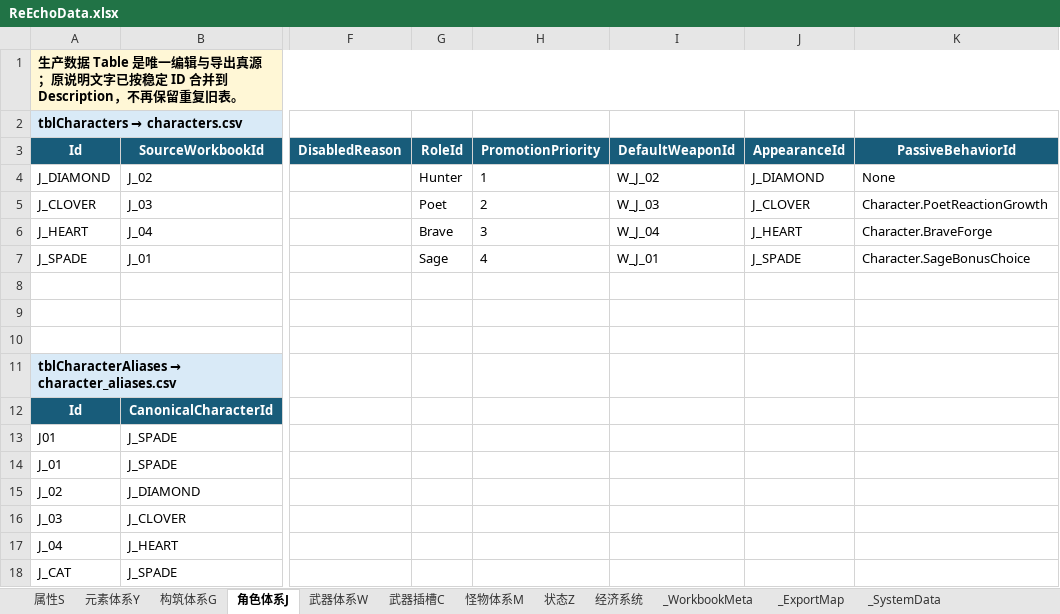
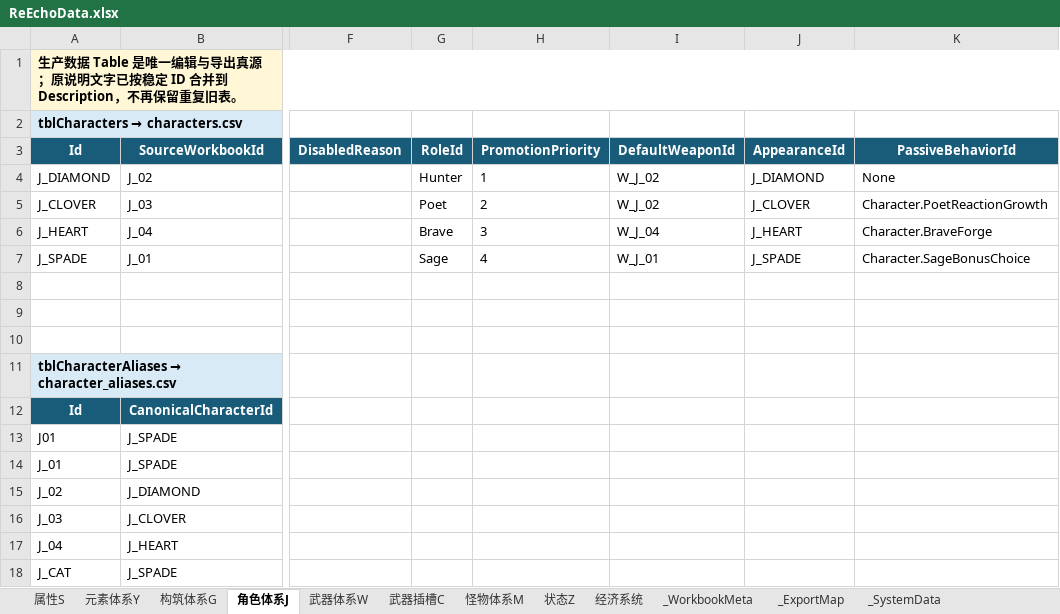
Before and after one commit to lyouduan/ReEcho, an Excel workbook: Design/Data/ReEchoData.xlsx, sheet 角色体系J, drawn as a sheet; only a part is shown, gaps mark what is left out; values as stored, in another font and other column widths than the file's, no borders; table styles not drawn; the diff names each change by its address in the sheet, - before the commit and + after, or states it on an @@ line.

Commit message:
[PROGRAMMER] Plan 62 implement - weapon family completion (remove dagger, merge staff to single instance, extend input slots to 6, rewrite weapon CSVs, sync XLSX canonical source)

```diff
--- a/Design/Data/ReEchoData.xlsx (sheet 角色体系J)
+++ b/Design/Data/ReEchoData.xlsx (sheet 角色体系J)
-I5 (DefaultWeaponId): W_J_03
+I5 (DefaultWeaponId): W_J_02
```
Also changed, not shown: sheet 武器体系W, sheet 武器插槽C, 33 other files.
